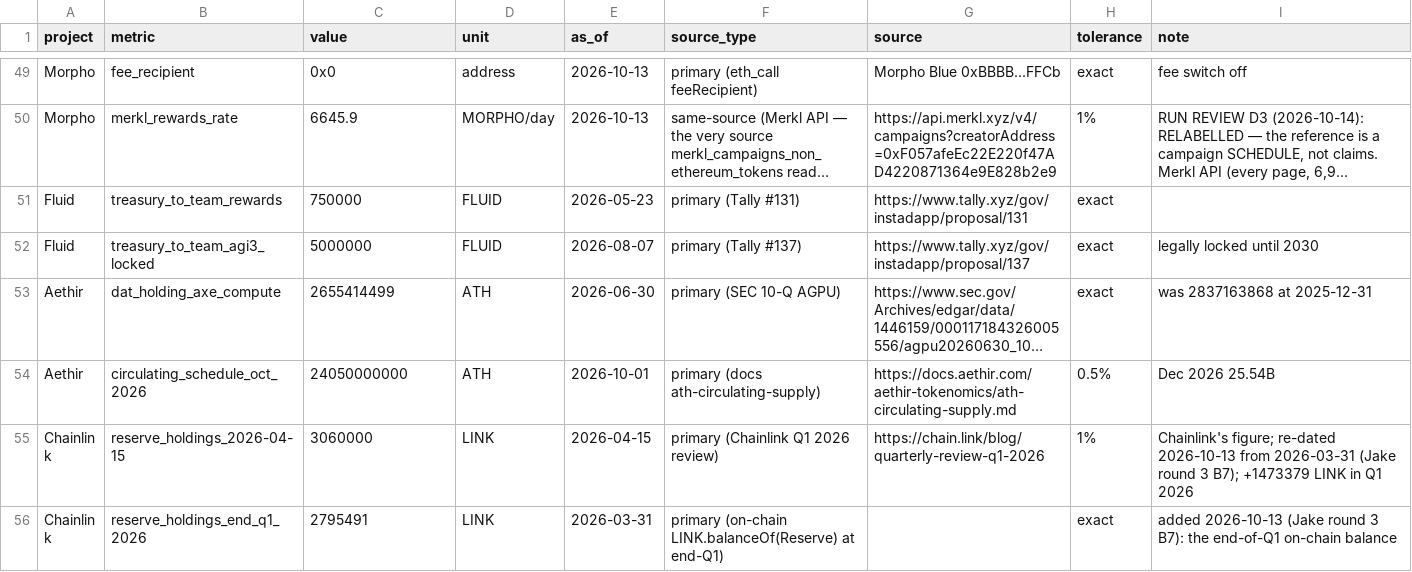
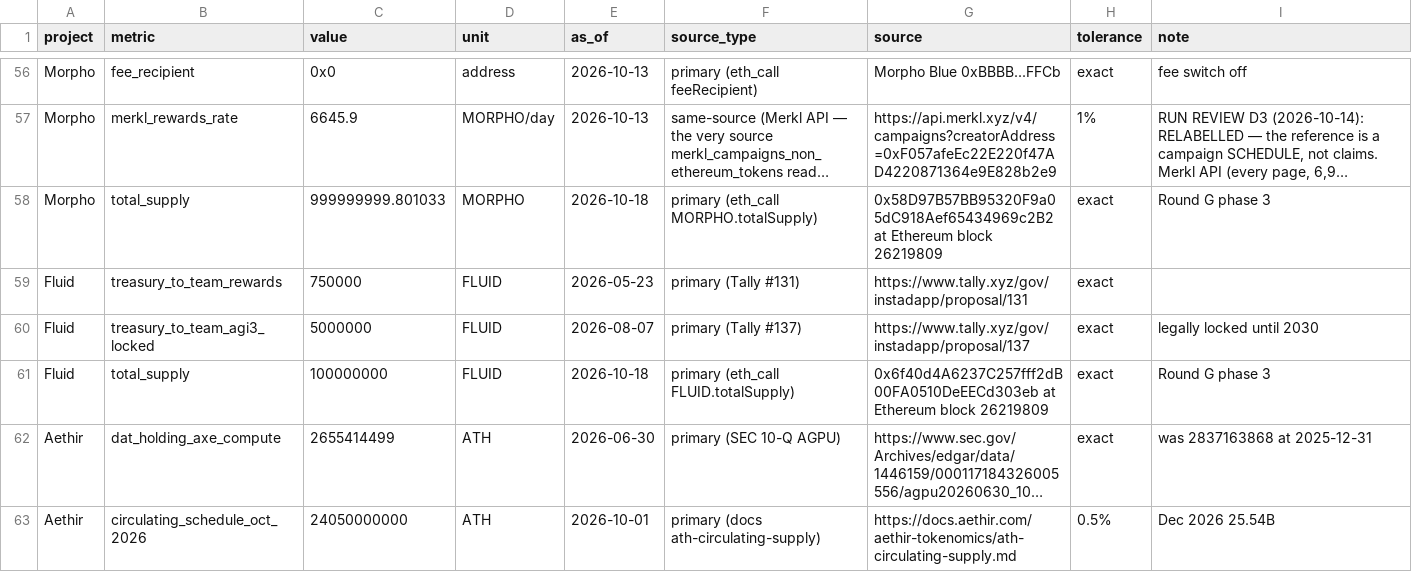
Before and after one commit to JakeAndersonWistCap/Crypto-Tracker, a CSV file: independent_references.csv, drawn as a sheet; only a part is shown, gaps mark what is left out; the shorter side is filled out with more unchanged rows; long unchanged cells end in …; the diff covers the shown part only; the diff names each change by its address in the sheet, - before the commit and + after, or states it on an @@ line.

```diff
--- a/independent_references.csv
+++ b/independent_references.csv
+row 58: Morpho | total_supply | 999999999.801033 | MORPHO | 2026-10-18 | primary (eth_call MORPHO.totalSupply) | 0x58D97B57BB95320F9a05dC918Aef65434969c2B2 at Ethereum block 26219809 | exact | Round G phase 3
+row 61: Fluid | total_supply | 100000000 | FLUID | 2026-10-18 | primary (eth_call FLUID.totalSupply) | 0x6f40d4A6237C257fff2dB00FA0510DeEECd303eb at Ethereum block 26219809 | exact | Round G phase 3
```
Also changed, not shown: 17 added rows elsewhere in this file, 41 other files.
